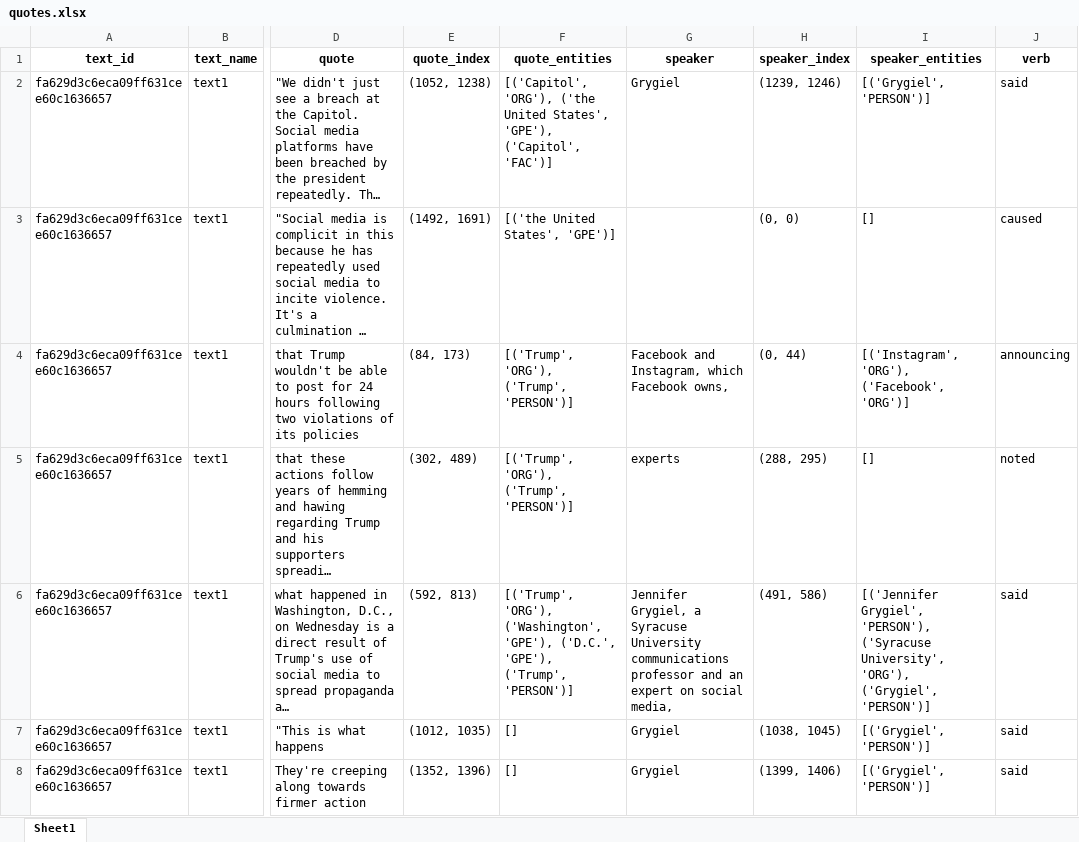
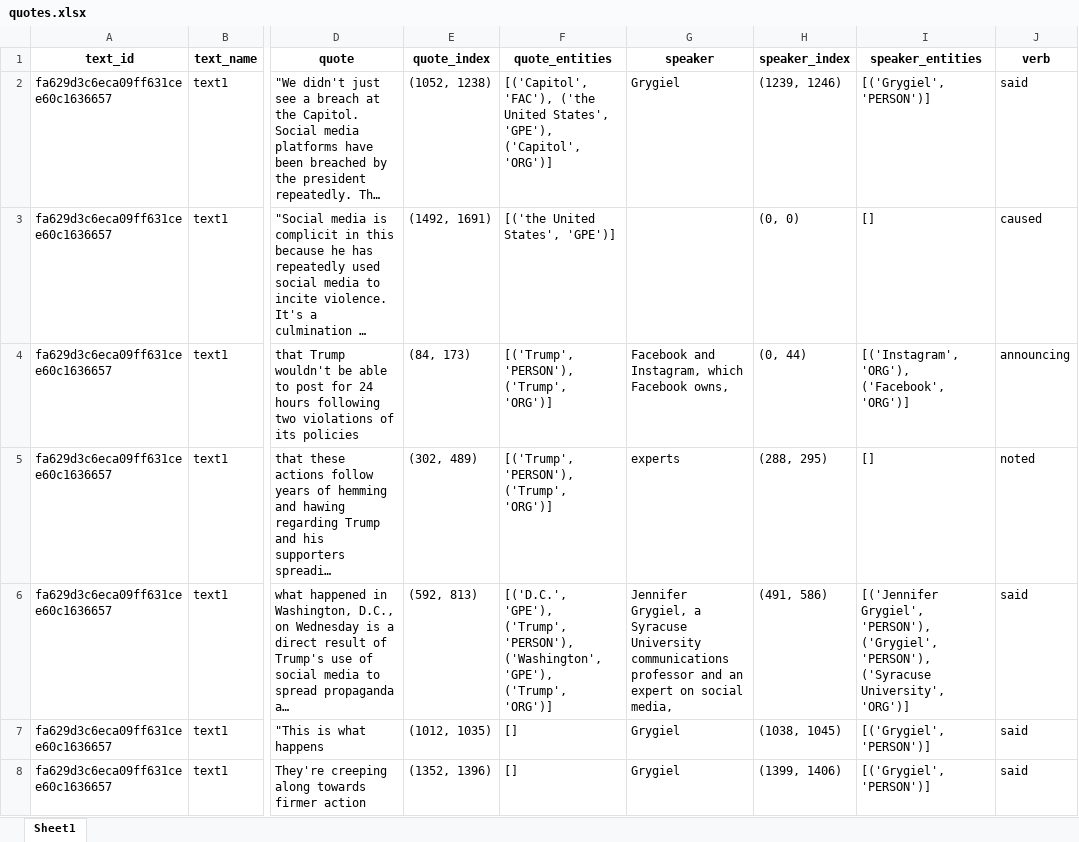
Before and after one commit to Sydney-Informatics-Hub/ATAP-GenderGapTracker, an Excel workbook: NLP/main/output/quotes.xlsx, sheet Sheet1, drawn as a sheet; only a part is shown, gaps mark what is left out; long unchanged cells end in …; values as stored, in another font and other column widths than the file's, no borders; the diff covers the shown part only; the diff names each change by its address in the sheet, - before the commit and + after, or states it on an @@ line.

```diff
--- a/NLP/main/output/quotes.xlsx (sheet Sheet1)
+++ b/NLP/main/output/quotes.xlsx (sheet Sheet1)
-F2 (quote_entities): [('Capitol', 'ORG'), ('the United States', 'GPE'), ('Capitol', 'FAC')]
+F2 (quote_entities): [('Capitol', 'FAC'), ('the United States', 'GPE'), ('Capitol', 'ORG')]
-F4:F5 (quote_entities): [('Trump', 'ORG'), ('Trump', 'PERSON')]
+F4:F5 (quote_entities): [('Trump', 'PERSON'), ('Trump', 'ORG')]
-F6 (quote_entities): [('Trump', 'ORG'), ('Washington', 'GPE'), ('D.C.', 'GPE'), ('Trump', 'PERSON')]
+F6 (quote_entities): [('D.C.', 'GPE'), ('Trump', 'PERSON'), ('Washington', 'GPE'), ('Trump', 'ORG')]
-I6 (speaker_entities): …Grygiel', 'PERSON'), ('Syracuse University', 'ORG'), ('Grygiel', 'PERSON')]
+I6 (speaker_entities): …Grygiel', 'PERSON'), ('Grygiel', 'PERSON'), ('Syracuse University', 'ORG')]
```
Also changed, not shown: 21 edited cells elsewhere in this sheet, 3 other files.
